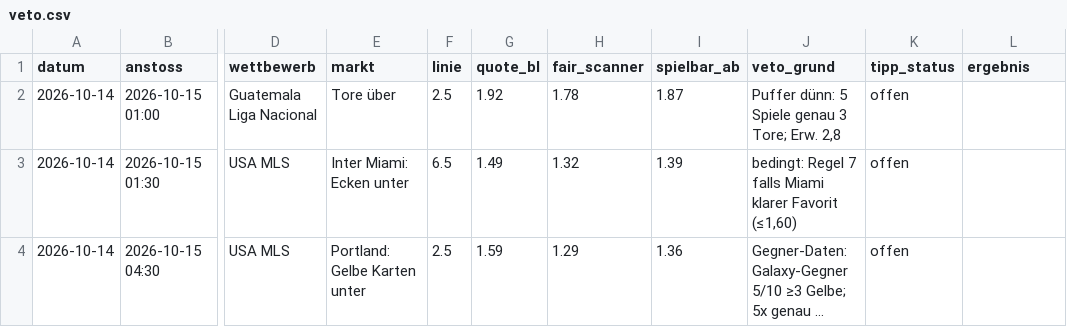
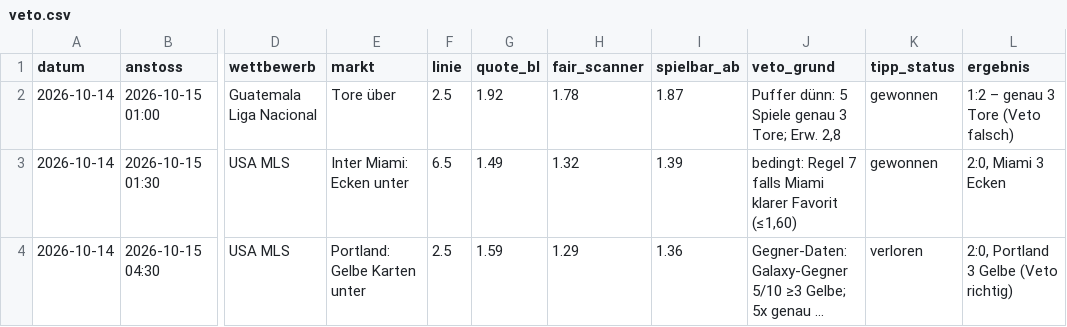
Before and after one commit to peatxxxx-star/trend-scanner, a CSV file: veto.csv, drawn as a sheet; only a part is shown, gaps mark what is left out; long unchanged cells end in …; the diff names each change by its address in the sheet, - before the commit and + after, or states it on an @@ line.

```diff
--- a/veto.csv
+++ b/veto.csv
-K2:K3 (tipp_status): offen
+K2:K3 (tipp_status): gewonnen
-L2 (ergebnis): (empty)
+L2 (ergebnis): 1:2 – genau 3 Tore (Veto falsch)
-L3 (ergebnis): (empty)
+L3 (ergebnis): 2:0, Miami 3 Ecken
-K4 (tipp_status): offen
+K4 (tipp_status): verloren
-L4 (ergebnis): (empty)
+L4 (ergebnis): 2:0, Portland 3 Gelbe (Veto richtig)
```
